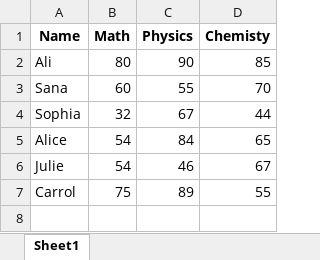
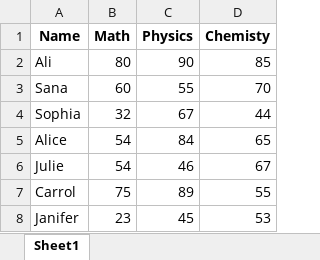
Before and after one commit to Ruzusa/excel-marks-formatter, an Excel workbook: marks.xlsx, sheet Sheet1, drawn as a sheet; values as stored, in another font and other column widths than the file's, no borders; the diff names each change by its address in the sheet, - before the commit and + after, or states it on an @@ line.

Commit message:
Updated marks, output file, and script logic

```diff
--- a/marks.xlsx (sheet Sheet1)
+++ b/marks.xlsx (sheet Sheet1)
+row 8: Janifer | 23 | 45 | 53
```
Also changed, not shown: formatted_marks.xlsx, 1 other file.
